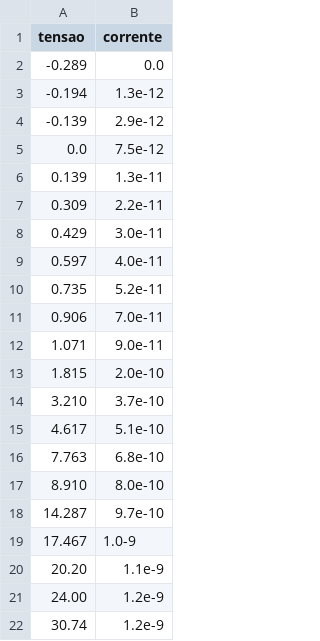
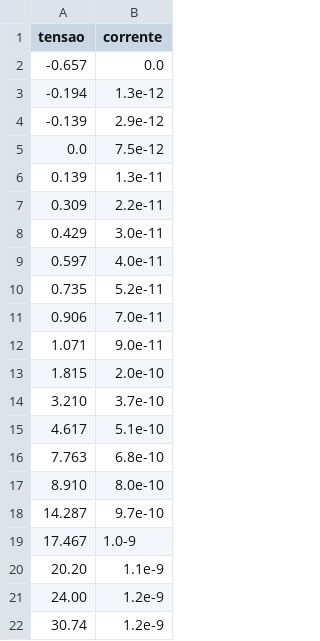
Before and after one commit to Pedropudin/LabAvancado, a CSV file: Pratica2/Programas/Dados/led-3.csv, drawn as a sheet.

```diff
--- a/Pratica2/Programas/Dados/led-3.csv
+++ b/Pratica2/Programas/Dados/led-3.csv
@@ -1,3 +1,3 @@
 tensao,corrente
--0.289,0.0
+-0.657,0.0
 -0.194,1.3e-12
```
Also changed, not shown: Pratica2/Programas/Dados/led-2.csv, 4 other files.
